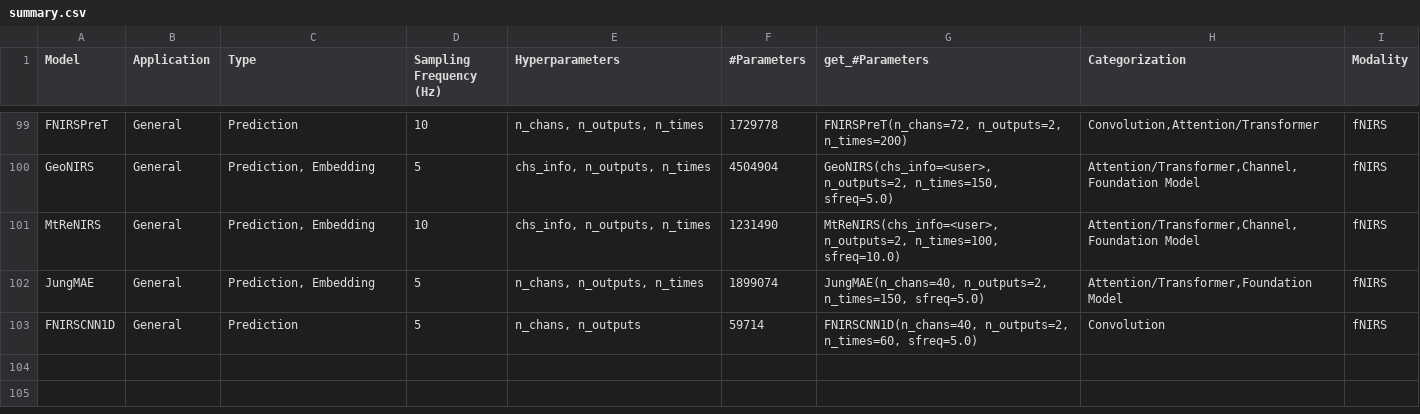
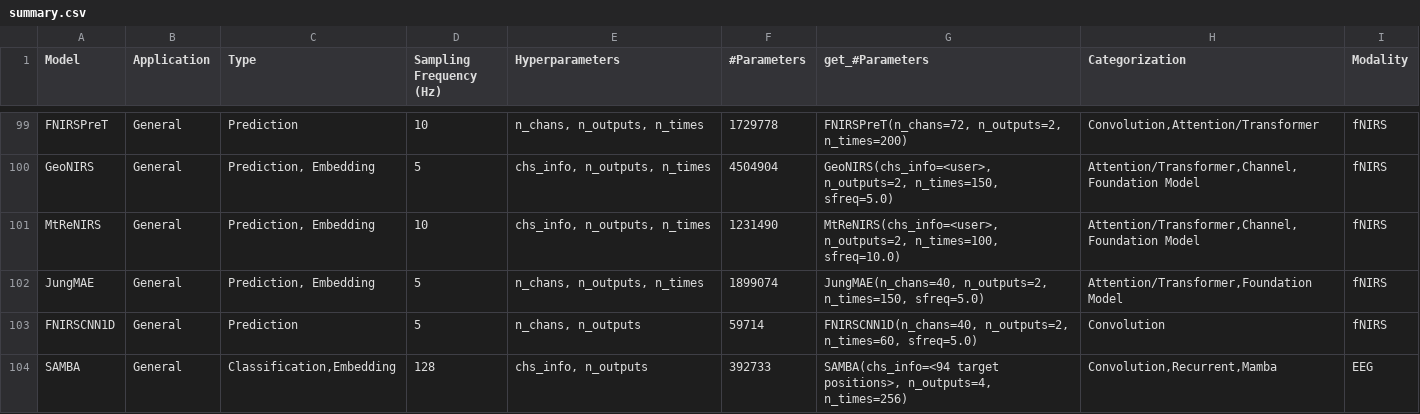
Before and after one commit to braindecode/braindecode, a CSV file: braindecode/models/summary.csv, drawn as a sheet; only a part is shown, gaps mark what is left out; the diff names each change by its address in the sheet, - before the commit and + after, or states it on an @@ line.

Commit message:
Add SAMBA encoder with pure PyTorch Mamba-2 backend

```diff
--- a/braindecode/models/summary.csv
+++ b/braindecode/models/summary.csv
+row 104: SAMBA | General | Classification,Embedding | 128 | chs_info, n_outputs | 392733 | SAMBA(chs_info=<94 target positions>, n_outputs=4, n_times=256) | Convolution,Recurrent,Mamba | EEG
```
Also changed, not shown: 9 other files.
